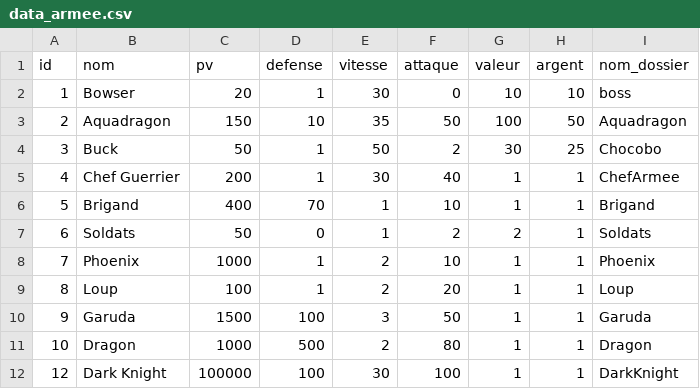
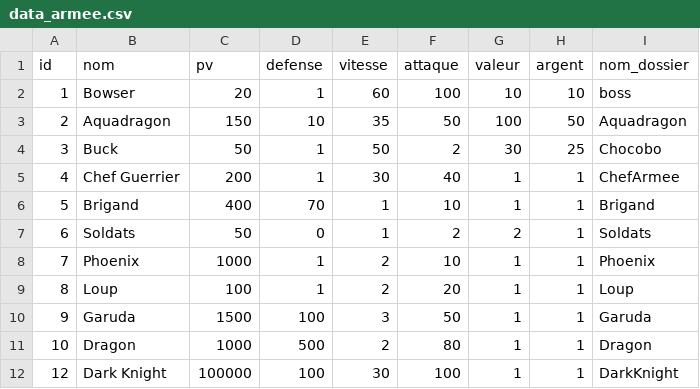
Before and after one commit to AmineKheldouni/Tower-Defense, a CSV file: data/data_armee.csv, drawn as a sheet.

```diff
--- a/data/data_armee.csv
+++ b/data/data_armee.csv
@@ -1,3 +1,3 @@
 id,nom,pv,defense,vitesse,attaque,valeur,argent,nom_dossier
-1,Bowser,20,1,30,0,10,10,boss
+1,Bowser,20,1,60,100,10,10,boss
 2,Aquadragon,150,10,35,50,100,50,Aquadragon
```
Also changed, not shown: 16 other files.
